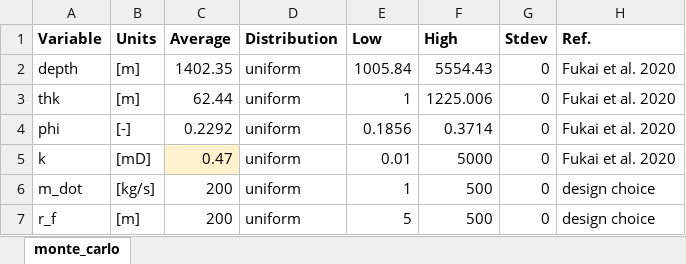
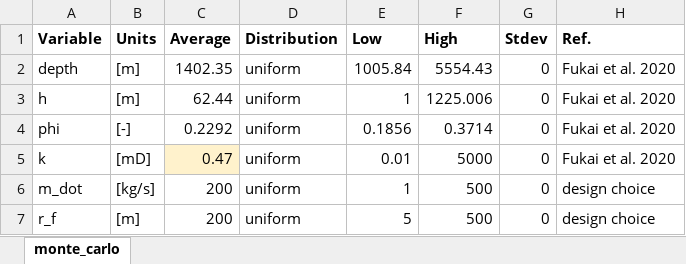
Before and after one commit to EnergyModels/caes, an Excel workbook: projects/mid_atlantic/monte_carlo/user_inputs.xlsx, sheet monte_carlo, drawn as a sheet; values as stored, in another font and other column widths than the file's, no borders; the diff names each change by its address in the sheet, - before the commit and + after, or states it on an @@ line.

```diff
--- a/projects/mid_atlantic/monte_carlo/user_inputs.xlsx (sheet monte_carlo)
+++ b/projects/mid_atlantic/monte_carlo/user_inputs.xlsx (sheet monte_carlo)
-A3 (Variable): thk
+A3 (Variable): h
```
Also changed, not shown: 6 other files.
